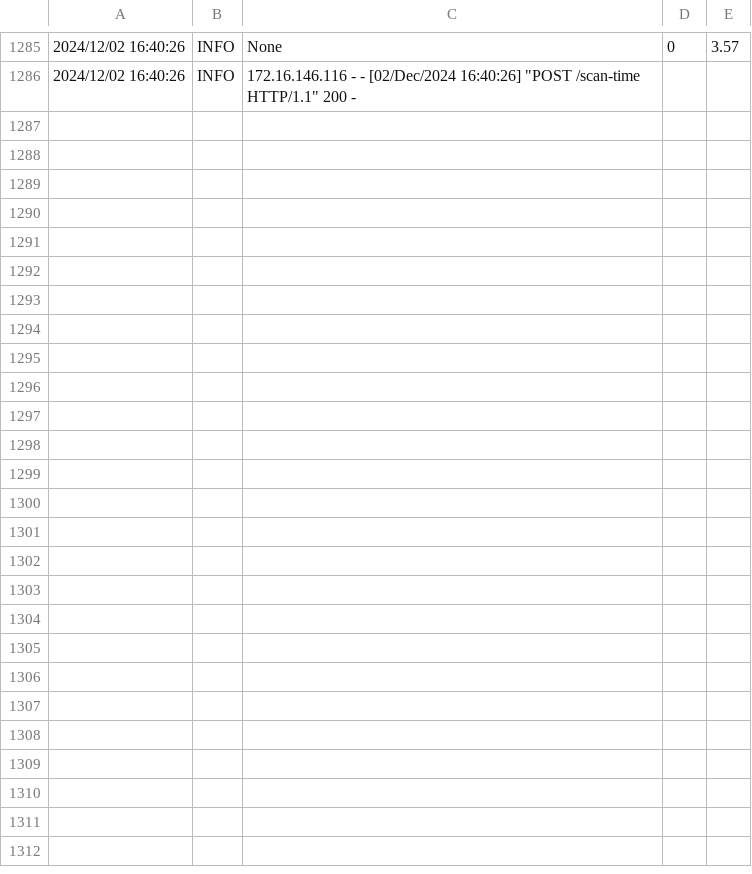
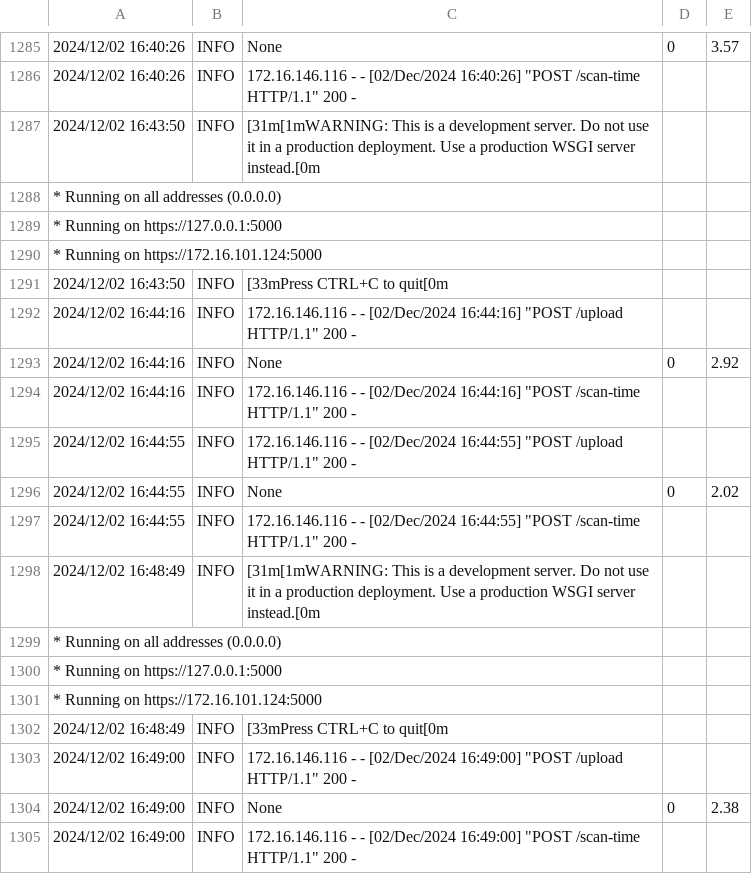
Before and after one commit to CHlNlTO/snapfolia, a CSV file: flask-backend/flask-server/logs.csv, drawn as a sheet; only a part is shown, gaps mark what is left out; the diff names each change by its address in the sheet, - before the commit and + after, or states it on an @@ line.

```diff
--- a/flask-backend/flask-server/logs.csv
+++ b/flask-backend/flask-server/logs.csv
+row 1287: 2024/12/02 16:43:50 | INFO | [31m[1mWARNING: This is a development server. Do not use it in a production deployment. Use a production WSGI server instead.[0m
+row 1288: * Running on all addresses (0.0.0.0)
+row 1289: * Running on https://127.0.0.1:5000
+row 1290: * Running on https://172.16.101.124:5000
+row 1291: 2024/12/02 16:43:50 | INFO | [33mPress CTRL+C to quit[0m
+row 1292: 2024/12/02 16:44:16 | INFO | 172.16.146.116 - - [02/Dec/2024 16:44:16] "POST /upload HTTP/1.1" 200 -
+row 1293: 2024/12/02 16:44:16 | INFO | None | 0 | 2.92
+row 1294: 2024/12/02 16:44:16 | INFO | 172.16.146.116 - - [02/Dec/2024 16:44:16] "POST /scan-time HTTP/1.1" 200 -
+row 1295: 2024/12/02 16:44:55 | INFO | 172.16.146.116 - - [02/Dec/2024 16:44:55] "POST /upload HTTP/1.1" 200 -
+row 1296: 2024/12/02 16:44:55 | INFO | None | 0 | 2.02
+row 1297: 2024/12/02 16:44:55 | INFO | 172.16.146.116 - - [02/Dec/2024 16:44:55] "POST /scan-time HTTP/1.1" 200 -
+row 1298: 2024/12/02 16:48:49 | INFO | [31m[1mWARNING: This is a development server. Do not use it in a production deployment. Use a production WSGI server instead.[0m
+row 1299: * Running on all addresses (0.0.0.0)
+row 1300: * Running on https://127.0.0.1:5000
+row 1301: * Running on https://172.16.101.124:5000
+row 1302: 2024/12/02 16:48:49 | INFO | [33mPress CTRL+C to quit[0m
+row 1303: 2024/12/02 16:49:00 | INFO | 172.16.146.116 - - [02/Dec/2024 16:49:00] "POST /upload HTTP/1.1" 200 -
+row 1304: 2024/12/02 16:49:00 | INFO | None | 0 | 2.38
+row 1305: 2024/12/02 16:49:00 | INFO | 172.16.146.116 - - [02/Dec/2024 16:49:00] "POST /scan-time HTTP/1.1" 200 -
```
Also changed, not shown: 1 other file.
